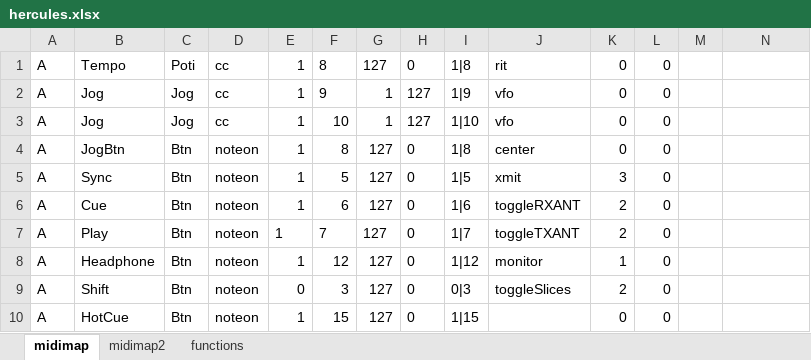
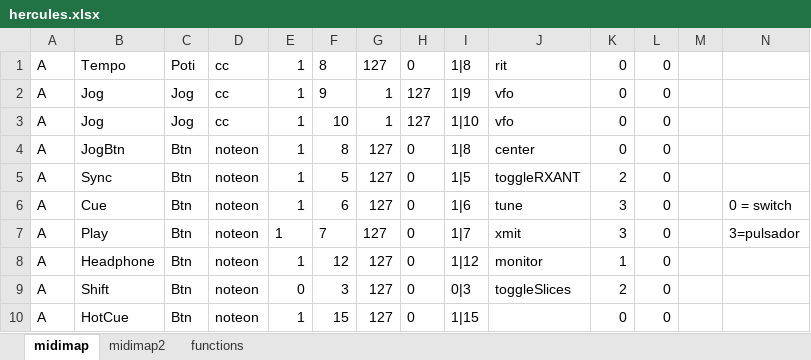
Before and after one commit to dm5xx/xxFlexController, an Excel workbook: public/hercules.xlsx, sheet midimap, drawn as a sheet; only a part is shown; values as stored, in another font and other column widths than the file's, no borders; the diff names each change by its address in the sheet, - before the commit and + after, or states it on an @@ line.

Commit message:
TUNE function added to CUE Button

```diff
--- a/public/hercules.xlsx (sheet midimap)
+++ b/public/hercules.xlsx (sheet midimap)
-J5: xmit
+J5: toggleRXANT
-K5: 3
+K5: 2
-J6: toggleRXANT
+J6: tune
-K6:K7: 2
+K6:K7: 3
-N6: (empty)
+N6: 0 = switch
-J7: toggleTXANT
+J7: xmit
-N7: (empty)
+N7: 3=pulsador
```
Also changed, not shown: sheet functions, 5 other files.
